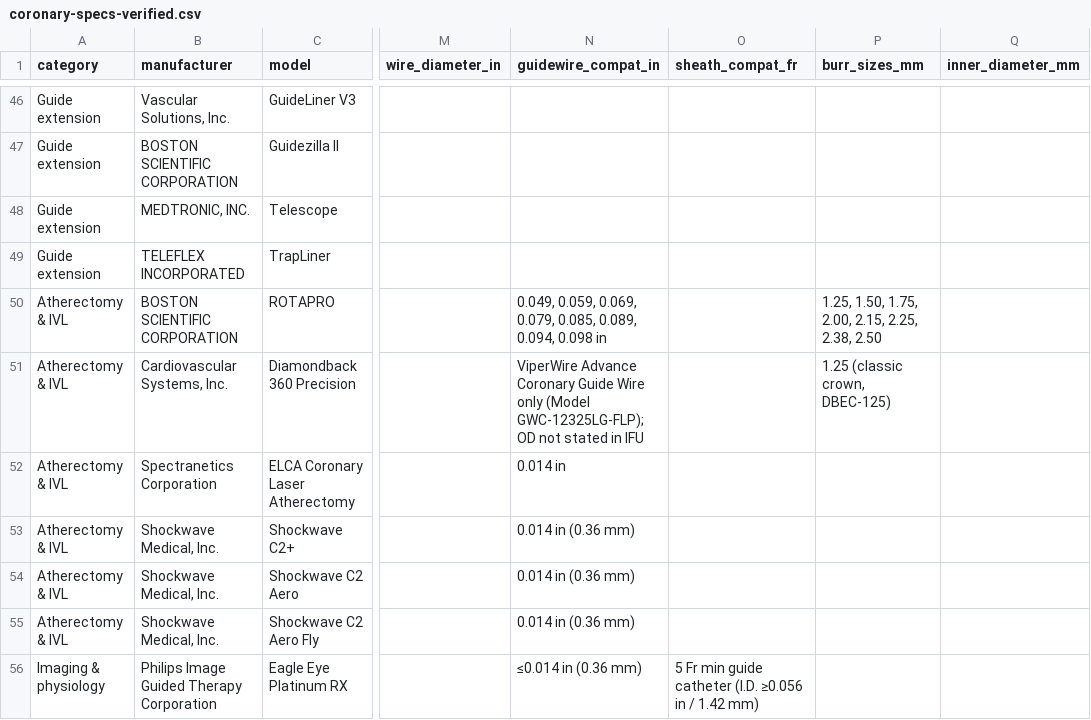
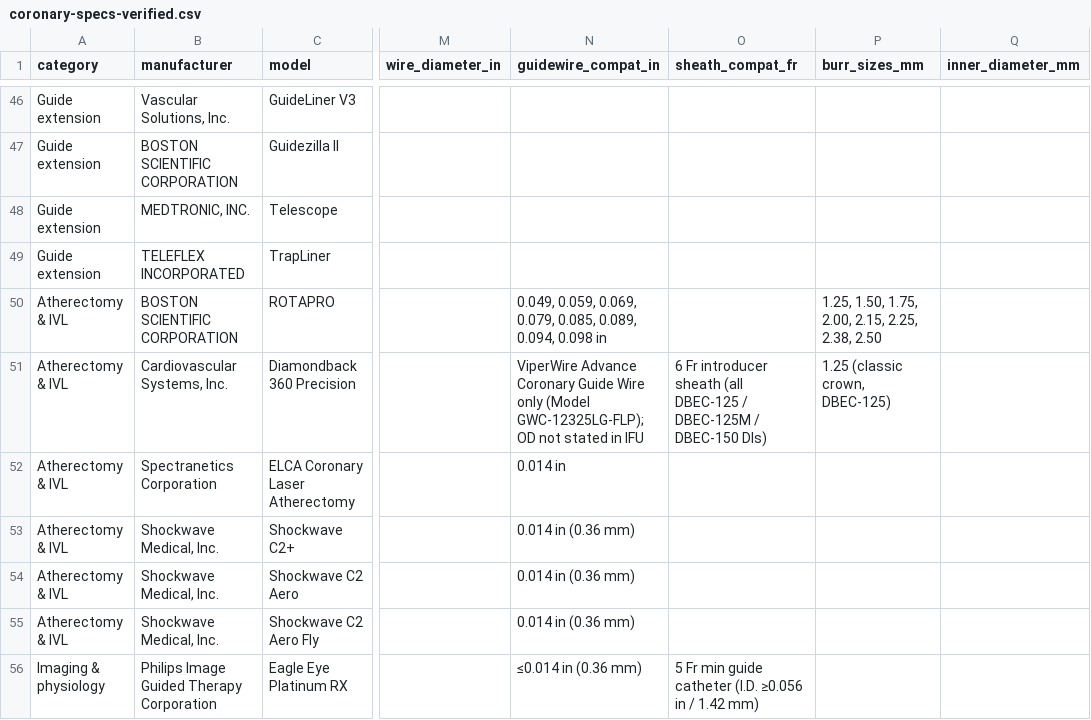
Before and after one commit to jeffmcd83/coronary-compare, a CSV file: coronary-specs-verified.csv, drawn as a sheet; only a part is shown, gaps mark what is left out; the diff names each change by its address in the sheet, - before the commit and + after, or states it on an @@ line.

```diff
--- a/coronary-specs-verified.csv
+++ b/coronary-specs-verified.csv
-O51 (sheath_compat_fr): (empty)
+O51 (sheath_compat_fr): 6 Fr introducer sheath (all DBEC-125 / DBEC-125M / DBEC-150 DIs)
```
Also changed, not shown: 29 other files.
